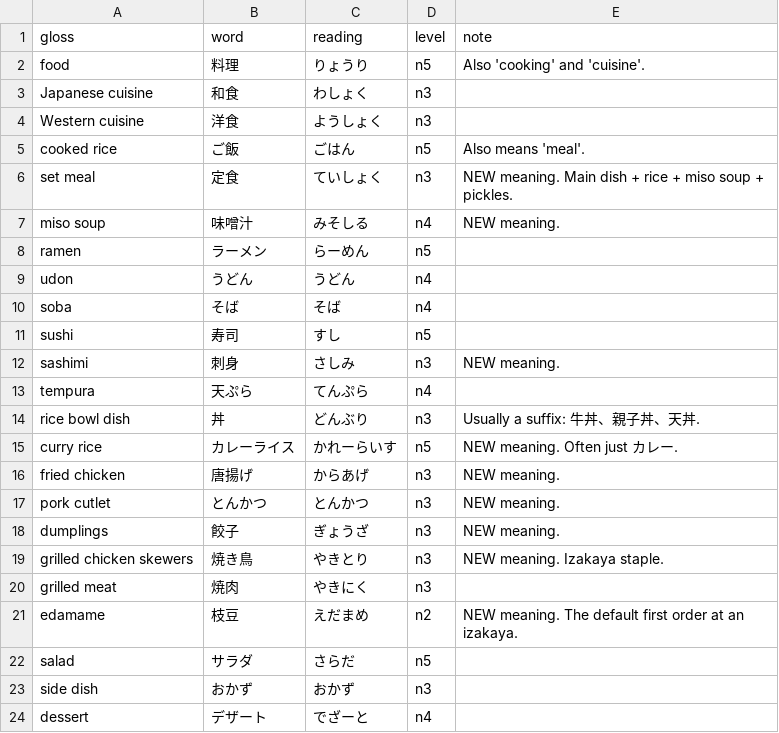
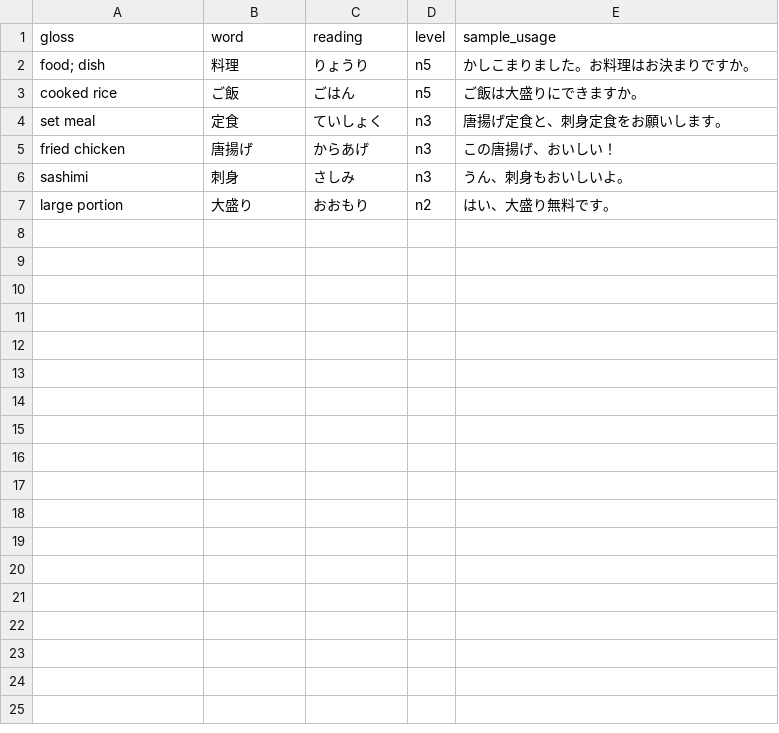
Before and after one commit to ifkarsyah/mitori, a CSV file: vocab/jp/by-place/1-restaurant/noun/food.csv, drawn as a sheet.

Commit message:
add japanese

```diff
--- a/vocab/jp/by-place/1-restaurant/noun/food.csv
+++ b/vocab/jp/by-place/1-restaurant/noun/food.csv
@@ -1,24 +1,7 @@
-gloss,word,reading,level,note
-food,料理,りょうり,n5,Also 'cooking' and 'cuisine'.
-Japanese cuisine,和食,わしょく,n3,
-Western cuisine,洋食,ようしょく,n3,
-cooked rice,ご飯,ごはん,n5,Also means 'meal'.
-set meal,定食,ていしょく,n3,NEW meaning. Main dish + rice + miso soup + pickles.
-miso soup,味噌汁,みそしる,n4,NEW meaning.
-ramen,ラーメン,らーめん,n5,
-udon,うどん,うどん,n4,
-soba,そば,そば,n4,
-sushi,寿司,すし,n5,
-sashimi,刺身,さしみ,n3,NEW meaning.
-tempura,天ぷら,てんぷら,n4,
-rice bowl dish,丼,どんぶり,n3,Usually a suffix: 牛丼、親子丼、天丼.
-curry rice,カレーライス,かれーらいす,n5,NEW meaning. Often just カレー.
-fried chicken,唐揚げ,からあげ,n3,NEW meaning.
-pork cutlet,とんかつ,とんかつ,n3,NEW meaning.
-dumplings,餃子,ぎょうざ,n3,NEW meaning.
-grilled chicken skewers,焼き鳥,やきとり,n3,NEW meaning. Izakaya staple.
-grilled meat,焼肉,やきにく,n3,
-edamame,枝豆,えだまめ,n2,NEW meaning. The default first order at an izakaya.
-salad,サラダ,さらだ,n5,
-side dish,おかず,おかず,n3,
-dessert,デザート,でざーと,n4,
+gloss,word,reading,level,sample_usage
+food; dish,料理,りょうり,n5,かしこまりました。お料理はお決まりですか。
+cooked rice,ご飯,ごはん,n5,ご飯は大盛りにできますか。
+set meal,定食,ていしょく,n3,唐揚げ定食と、刺身定食をお願いします。
+fried chicken,唐揚げ,からあげ,n3,この唐揚げ、おいしい！
+sashimi,刺身,さしみ,n3,うん、刺身もおいしいよ。
+large portion,大盛り,おおもり,n2,はい、大盛り無料です。
```
Also changed, not shown: vocab/jp/by-place/1-restaurant/adjective/i-adjective.csv, vocab/jp/by-place/1-restaurant/noun/drink.csv, 8 other files.
